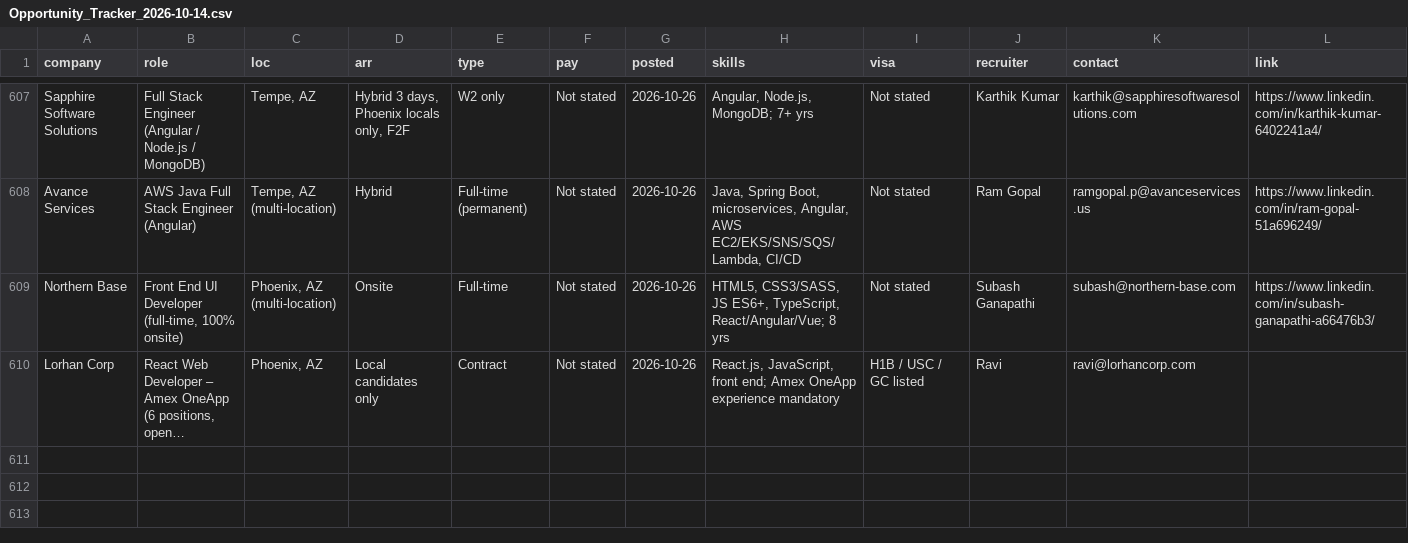
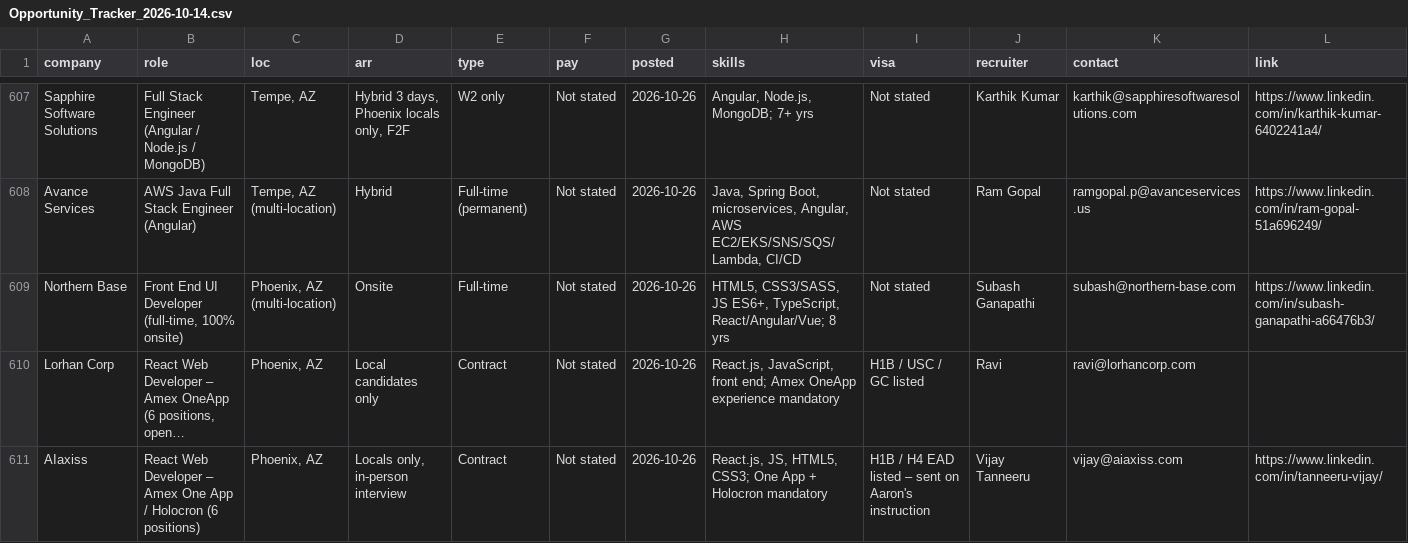
Before and after one commit to aaronrl25/outreach-pipeline-claude-day, a CSV file: data/2026-10-14/Opportunity_Tracker_2026-10-14.csv, drawn as a sheet; only a part is shown, gaps mark what is left out; long unchanged cells end in …; rows hold the shown columns only; the diff names each change by its address in the sheet, - before the commit and + after, or states it on an @@ line.

```diff
--- a/data/2026-10-14/Opportunity_Tracker_2026-10-14.csv
+++ b/data/2026-10-14/Opportunity_Tracker_2026-10-14.csv
+row 611: AIaxiss | React Web Developer – Amex One App / Holocron (6 positions) | Phoenix, AZ | Locals only, in-person interview | Contract | Not stated | 2026-10-26 | React.js, JS, HTML5, CSS3; One App + Holocron mandatory | H1B / H4 EAD listed – sent on Aaron's instruction | Vijay Tanneeru | vijay@aiaxiss.com | https://www.linkedin.com/in/tanneeru-vijay/
```
Also changed, not shown: data/2026-10-14/Outreach_Log.csv, 4 other files.
